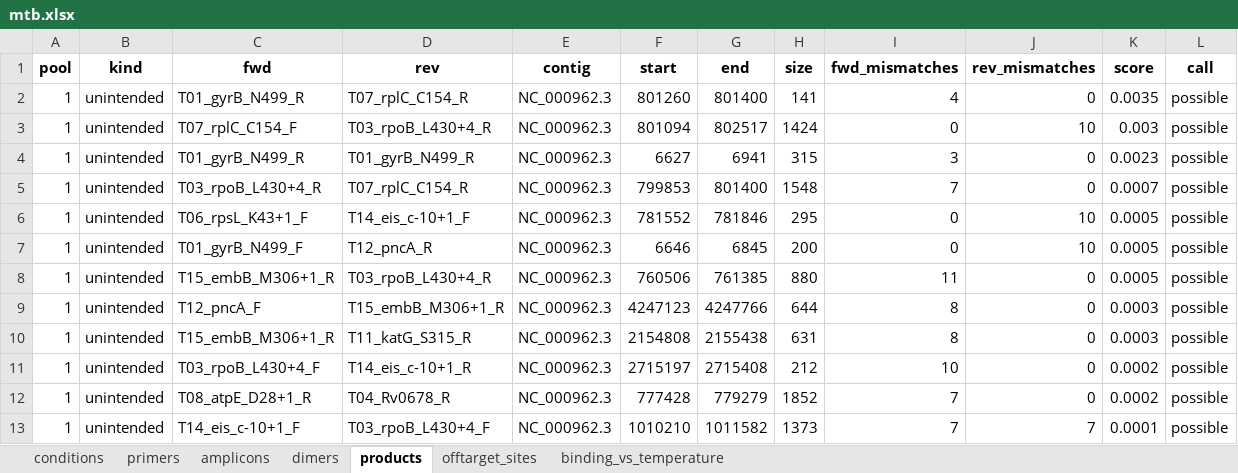
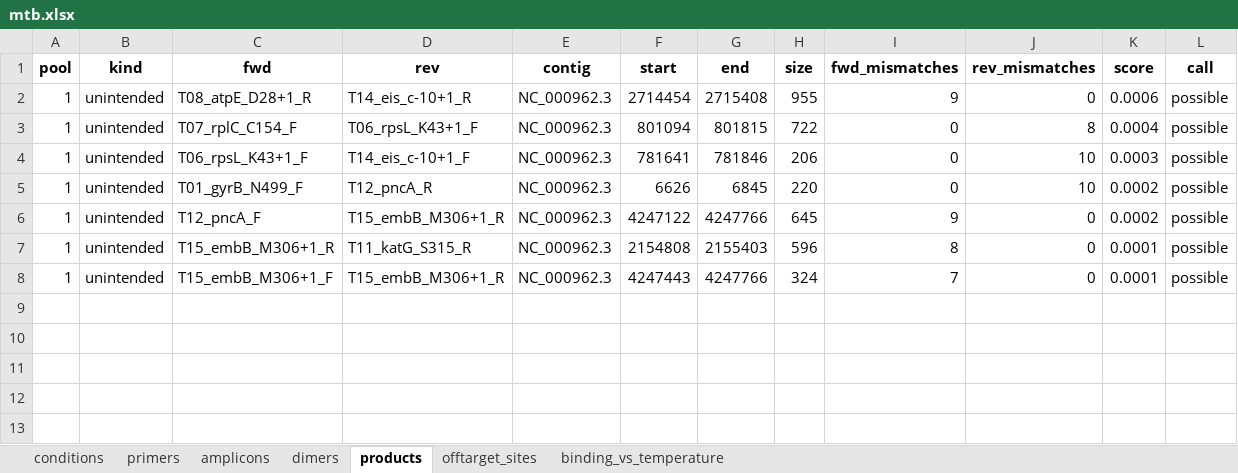
Before and after one commit to SemiQuant/PrimerJinn, an Excel workbook: example/multiplex_mtb/mtb.xlsx, sheet products, drawn as a sheet; values as stored, in another font and other column widths than the file's, no borders; removed rows and columns are numbered as before the commit, all else as after; the diff names each change by its address in the sheet, - before the commit and + after, or states it on an @@ line.

```diff
--- a/example/multiplex_mtb/mtb.xlsx (sheet products)
+++ b/example/multiplex_mtb/mtb.xlsx (sheet products)
-C2 (fwd): T01_gyrB_N499_R
+C2 (fwd): T08_atpE_D28+1_R
-D2 (rev): T07_rplC_C154_R
+D2 (rev): T14_eis_c-10+1_R
-F2 (start): 801260
+F2 (start): 2714454
-G2 (end): 801400
+G2 (end): 2715408
-H2 (size): 141
+H2 (size): 955
-I2 (fwd_mismatches): 4
+I2 (fwd_mismatches): 9
-K2 (score): 0.0035
+K2 (score): 0.0006
-D3 (rev): T03_rpoB_L430+4_R
+D3 (rev): T06_rpsL_K43+1_F
-G3 (end): 802517
+G3 (end): 801815
-H3 (size): 1424
+H3 (size): 722
-J3 (rev_mismatches): 10
+J3 (rev_mismatches): 8
-K3 (score): 0.003
+K3 (score): 0.0004
-row 4: 1 | unintended | T01_gyrB_N499_R | T01_gyrB_N499_R | NC_000962.3 | 6627 | 6941 | 315 | 3 | 0 | 0.0023 | possible
-row 5: 1 | unintended | T03_rpoB_L430+4_R | T07_rplC_C154_R | NC_000962.3 | 799853 | 801400 | 1548 | 7 | 0 | 0.0007 | possible
-F4 (start): 781552
+F4 (start): 781641
-H4 (size): 295
+H4 (size): 206
-K4 (score): 0.0005
+K4 (score): 0.0003
-F5 (start): 6646
+F5 (start): 6626
-H5 (size): 200
+H5 (size): 220
-K5 (score): 0.0005
+K5 (score): 0.0002
-row 8: 1 | unintended | T15_embB_M306+1_R | T03_rpoB_L430+4_R | NC_000962.3 | 760506 | 761385 | 880 | 11 | 0 | 0.0005 | possible
-F6 (start): 4247123
+F6 (start): 4247122
-H6 (size): 644
+H6 (size): 645
-I6 (fwd_mismatches): 8
+I6 (fwd_mismatches): 9
-K6 (score): 0.0003
+K6 (score): 0.0002
-G7 (end): 2155438
+G7 (end): 2155403
-H7 (size): 631
+H7 (size): 596
-K7 (score): 0.0003
+K7 (score): 0.0001
-row 11: 1 | unintended | T03_rpoB_L430+4_F | T14_eis_c-10+1_R | NC_000962.3 | 2715197 | 2715408 | 212 | 10 | 0 | 0.0002 | possible
-row 12: 1 | unintended | T08_atpE_D28+1_R | T04_Rv0678_R | NC_000962.3 | 777428 | 779279 | 1852 | 7 | 0 | 0.0002 | possible
-C8 (fwd): T14_eis_c-10+1_F
+C8 (fwd): T15_embB_M306+1_F
-D8 (rev): T03_rpoB_L430+4_F
+D8 (rev): T15_embB_M306+1_R
-F8 (start): 1010210
+F8 (start): 4247443
-G8 (end): 1011582
+G8 (end): 4247766
-H8 (size): 1373
+H8 (size): 324
-J8 (rev_mismatches): 7
+J8 (rev_mismatches): 0
```
Also changed, not shown: sheet binding_vs_temperature, sheet dimers, sheet offtarget_sites, sheet primers, sheet amplicons, sheet conditions, 8 other files.
